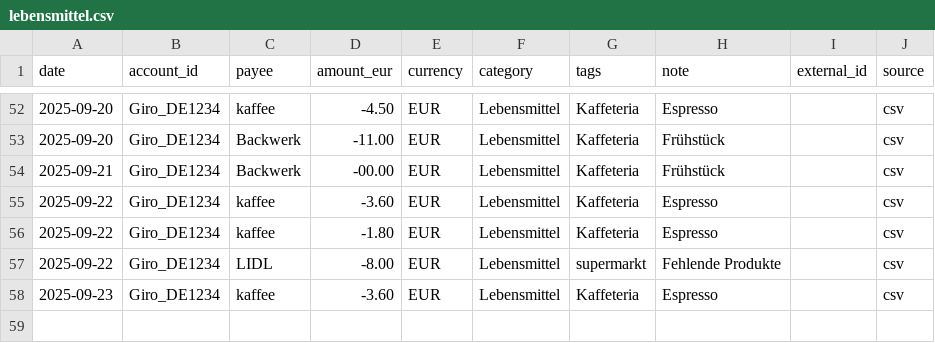
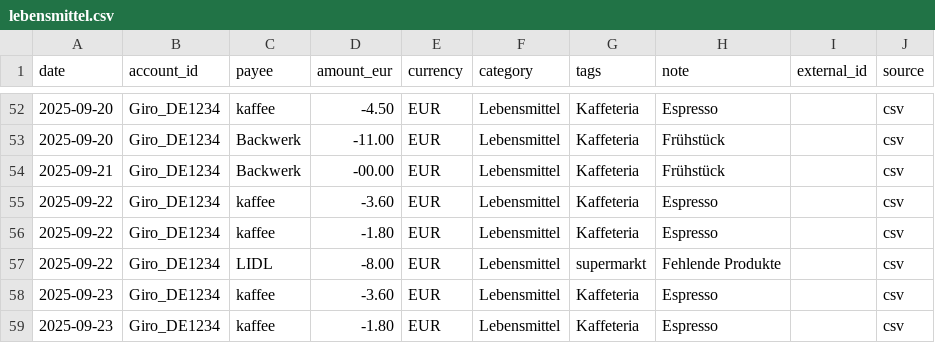
Before and after one commit to abdel0909/finanz-agent, a CSV file: data/inbox/lebensmittel.csv, drawn as a sheet; only a part is shown, gaps mark what is left out.

Commit message:
Update lebensmittel.csv

```diff
--- a/data/inbox/lebensmittel.csv
+++ b/data/inbox/lebensmittel.csv
@@ -58 +58,2 @@ date,account_id,payee,amount_eur,currency,category,tags,note,external_id,source
 2025-09-23,Giro_DE1234,kaffee,-3.60,EUR,Lebensmittel,Kaffeteria,"Espresso",,csv
+2025-09-23,Giro_DE1234,kaffee,-1.80,EUR,Lebensmittel,Kaffeteria,"Espresso",,csv
```
